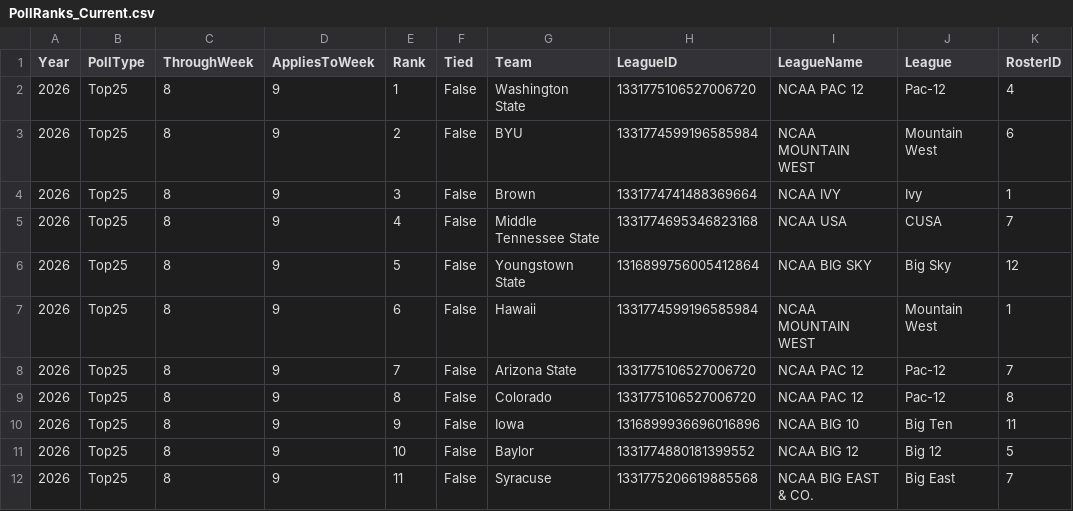
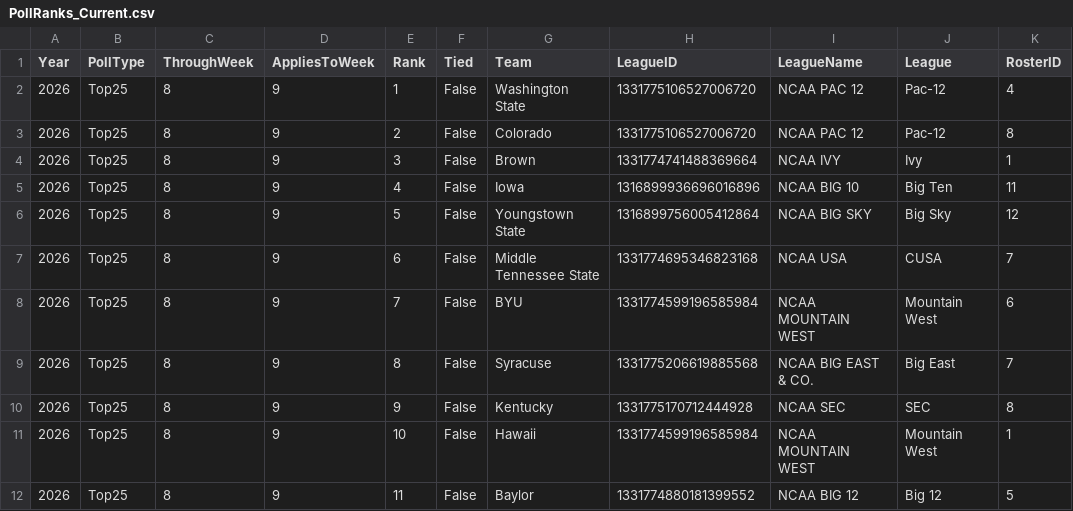
Before and after one commit to wrightc214/NCAA180-Sleeper, a CSV file: data/PollRanks_Current.csv, drawn as a sheet; only a part is shown; the diff covers the shown part only.

```diff
--- a/data/PollRanks_Current.csv
+++ b/data/PollRanks_Current.csv
@@ -2,11 +2,11 @@ Year,PollType,ThroughWeek,AppliesToWeek,Rank,Tied,Team,LeagueID,LeagueName,Leagu
 2026,Top25,8,9,1,False,Washington State,1331775106527006720,NCAA PAC 12,Pac-12,4
-2026,Top25,8,9,2,False,BYU,1331774599196585984,NCAA MOUNTAIN WEST,Mountain West,6
+2026,Top25,8,9,2,False,Colorado,1331775106527006720,NCAA PAC 12,Pac-12,8
 2026,Top25,8,9,3,False,Brown,1331774741488369664,NCAA IVY,Ivy,1
-2026,Top25,8,9,4,False,Middle Tennessee State,1331774695346823168,NCAA USA,CUSA,7
+2026,Top25,8,9,4,False,Iowa,1316899936696016896,NCAA BIG 10,Big Ten,11
 2026,Top25,8,9,5,False,Youngstown State,1316899756005412864,NCAA BIG SKY,Big Sky,12
-2026,Top25,8,9,6,False,Hawaii,1331774599196585984,NCAA MOUNTAIN WEST,Mountain West,1
-2026,Top25,8,9,7,False,Arizona State,1331775106527006720,NCAA PAC 12,Pac-12,7
-2026,Top25,8,9,8,False,Colorado,1331775106527006720,NCAA PAC 12,Pac-12,8
-2026,Top25,8,9,9,False,Iowa,1316899936696016896,NCAA BIG 10,Big Ten,11
-2026,Top25,8,9,10,False,Baylor,1331774880181399552,NCAA BIG 12,Big 12,5
-2026,Top25,8,9,11,False,Syracuse,1331775206619885568,NCAA BIG EAST & CO.,Big East,7
+2026,Top25,8,9,6,False,Middle Tennessee State,1331774695346823168,NCAA USA,CUSA,7
+2026,Top25,8,9,7,False,BYU,1331774599196585984,NCAA MOUNTAIN WEST,Mountain West,6
+2026,Top25,8,9,8,False,Syracuse,1331775206619885568,NCAA BIG EAST & CO.,Big East,7
+2026,Top25,8,9,9,False,Kentucky,1331775170712444928,NCAA SEC,SEC,8
+2026,Top25,8,9,10,False,Hawaii,1331774599196585984,NCAA MOUNTAIN WEST,Mountain West,1
+2026,Top25,8,9,11,False,Baylor,1331774880181399552,NCAA BIG 12,Big 12,5
```
Also changed, not shown: 65 edited cells elsewhere in this file, data/PollBots_Season.csv, data/Poll_Season.csv, 13 other files.
